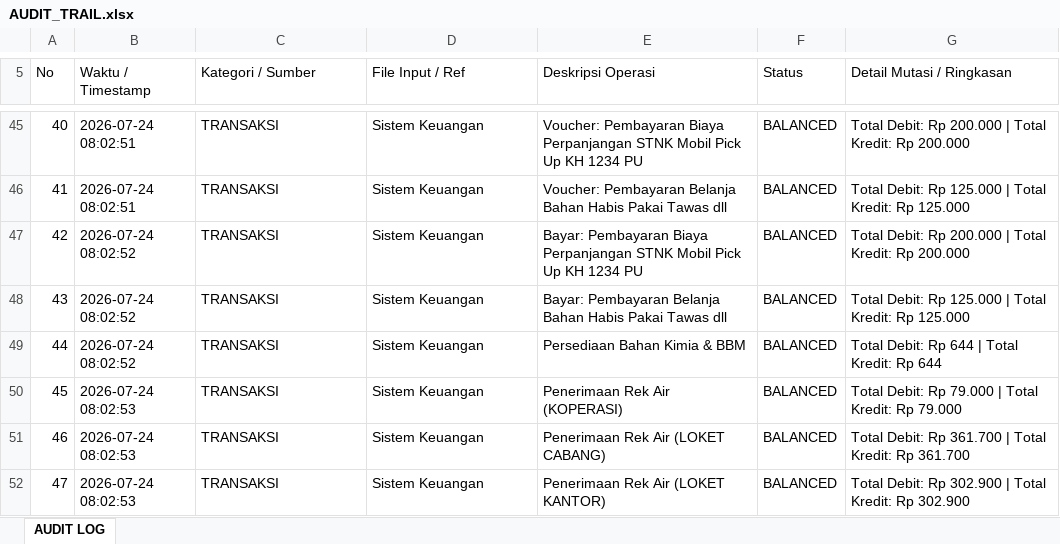
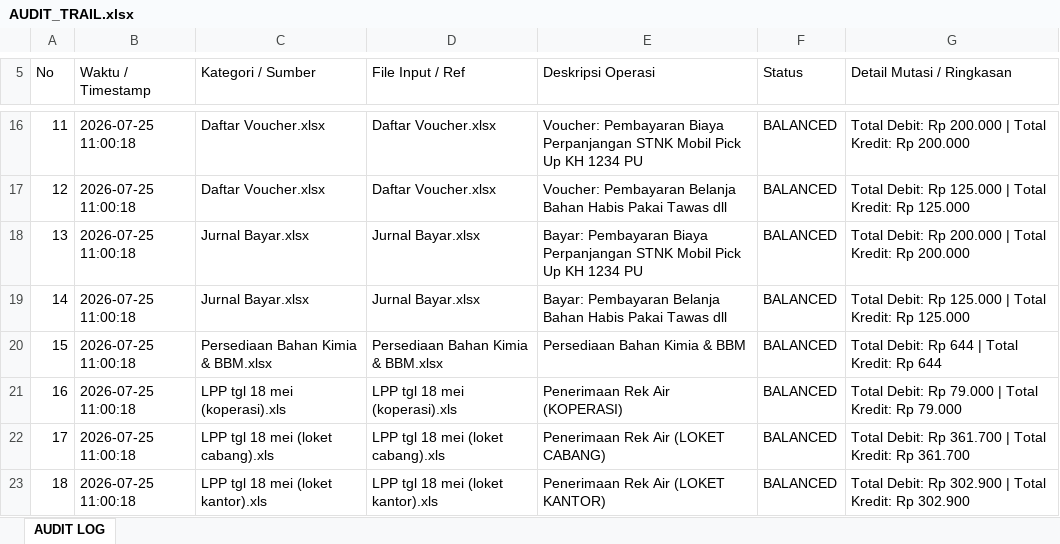
Before and after one commit to athjoes07/financial-app-pdam-seruyan, an Excel workbook: output-app/AUDIT_TRAIL.xlsx, sheet AUDIT LOG, drawn as a sheet; only a part is shown, gaps mark what is left out; values as stored, in another font and other column widths than the file's, no borders; addresses are those after the commit; the diff covers the shown part only; the diff names each change by its address in the sheet, - before the commit and + after, or states it on an @@ line.

```diff
--- a/output-app/AUDIT_TRAIL.xlsx (sheet AUDIT LOG)
+++ b/output-app/AUDIT_TRAIL.xlsx (sheet AUDIT LOG)
@@ column A (No) renumbered from row 3 down @@
-B16:B17 (Waktu / Timestamp): 2026-07-24 08:02:51
+B16:B17 (Waktu / Timestamp): 2026-07-25 11:00:18
-C16:C17 (Kategori / Sumber): TRANSAKSI
+C16:C17 (Kategori / Sumber): Daftar Voucher.xlsx
-D16:D17 (File Input / Ref): Sistem Keuangan
+D16:D17 (File Input / Ref): Daftar Voucher.xlsx
-B18:B20 (Waktu / Timestamp): 2026-07-24 08:02:52
+B18:B20 (Waktu / Timestamp): 2026-07-25 11:00:18
-C18:C19 (Kategori / Sumber): TRANSAKSI
+C18:C19 (Kategori / Sumber): Jurnal Bayar.xlsx
-D18:D19 (File Input / Ref): Sistem Keuangan
+D18:D19 (File Input / Ref): Jurnal Bayar.xlsx
-C20 (Kategori / Sumber): TRANSAKSI
+C20 (Kategori / Sumber): Persediaan Bahan Kimia & BBM.xlsx
-D20 (File Input / Ref): Sistem Keuangan
+D20 (File Input / Ref): Persediaan Bahan Kimia & BBM.xlsx
-B21:B23 (Waktu / Timestamp): 2026-07-24 08:02:53
+B21:B23 (Waktu / Timestamp): 2026-07-25 11:00:18
-C21 (Kategori / Sumber): TRANSAKSI
+C21 (Kategori / Sumber): LPP tgl 18 mei (koperasi).xls
-D21 (File Input / Ref): Sistem Keuangan
+D21 (File Input / Ref): LPP tgl 18 mei (koperasi).xls
-C22 (Kategori / Sumber): TRANSAKSI
+C22 (Kategori / Sumber): LPP tgl 18 mei (loket cabang).xls
-D22 (File Input / Ref): Sistem Keuangan
+D22 (File Input / Ref): LPP tgl 18 mei (loket cabang).xls
-C23 (Kategori / Sumber): TRANSAKSI
+C23 (Kategori / Sumber): LPP tgl 18 mei (loket kantor).xls
-D23 (File Input / Ref): Sistem Keuangan
+D23 (File Input / Ref): LPP tgl 18 mei (loket kantor).xls
```
Also changed, not shown: 29 removed rows and 30 edited cells elsewhere in this sheet, output-app/BUKU BESAR 2026.xlsx, output-app/Journal 2026.xlsx, 38 other files.
